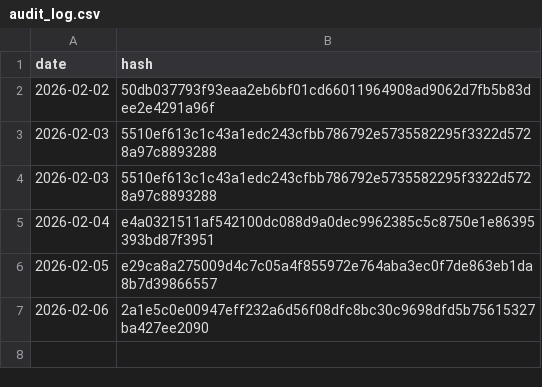
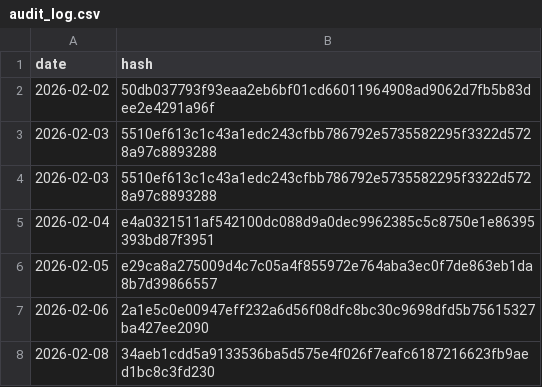
Before and after one commit to BibhaCoder/AAPIS-Audit-Log, a CSV file: audit_log.csv, drawn as a sheet; the diff names each change by its address in the sheet, - before the commit and + after, or states it on an @@ line.

Commit message:
Public Audit Update 2026-02-08

```diff
--- a/audit_log.csv
+++ b/audit_log.csv
+row 8: 2026-02-08 | 34aeb1cdd5a9133536ba5d575e4f026f7eafc6187216623fb9aed1bc8c3fd230
```
